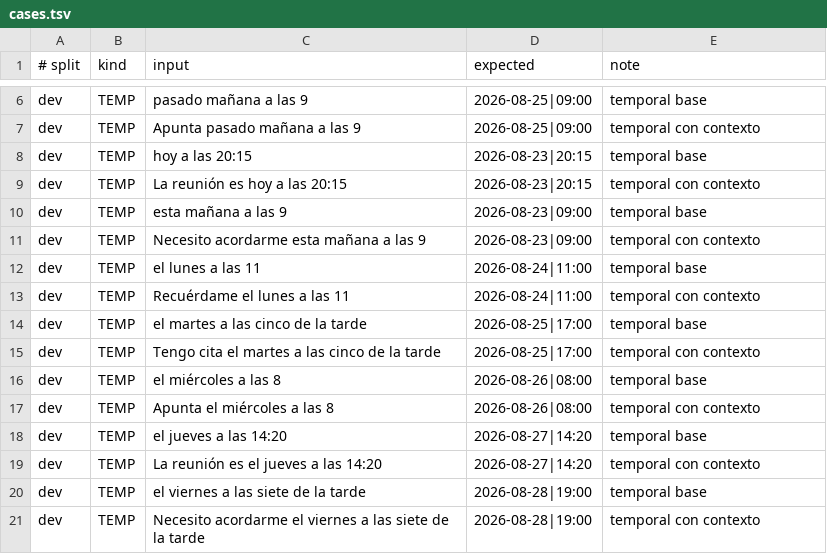
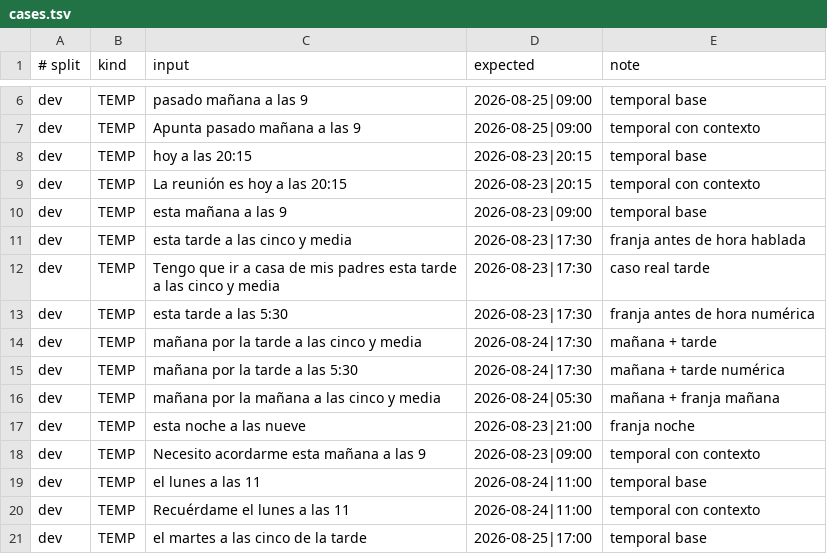
Before and after one commit to JavierRB35/NEXO-for-Android, a TSV file: validation/regression/data/cases.tsv, drawn as a sheet; only a part is shown, gaps mark what is left out; the shorter side is filled out with more unchanged rows; the diff names each change by its address in the sheet, - before the commit and + after, or states it on an @@ line.

Commit message:
Nexo 3.7.0-beta16: franjas horarias y voz en tareas

```diff
--- a/validation/regression/data/cases.tsv
+++ b/validation/regression/data/cases.tsv
+row 11: dev | TEMP | esta tarde a las cinco y media | 2026-08-23|17:30 | franja antes de hora hablada
+row 12: dev | TEMP | Tengo que ir a casa de mis padres esta tarde a las cinco y media | 2026-08-23|17:30 | caso real tarde
+row 13: dev | TEMP | esta tarde a las 5:30 | 2026-08-23|17:30 | franja antes de hora numérica
+row 14: dev | TEMP | mañana por la tarde a las cinco y media | 2026-08-24|17:30 | mañana + tarde
+row 15: dev | TEMP | mañana por la tarde a las 5:30 | 2026-08-24|17:30 | mañana + tarde numérica
+row 16: dev | TEMP | mañana por la mañana a las cinco y media | 2026-08-24|05:30 | mañana + franja mañana
+row 17: dev | TEMP | esta noche a las nueve | 2026-08-23|21:00 | franja noche
```
Also changed, not shown: 13 other files.
